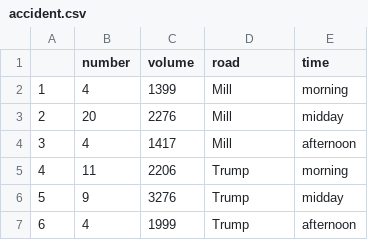
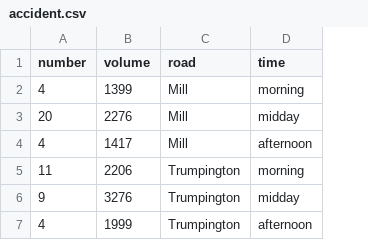
Before and after one commit to heogden/math3091, a CSV file: datasets/accident.csv, drawn as a sheet; removed rows and columns are numbered as before the commit, all else as after; the diff names each change by its address in the sheet, - before the commit and + after, or states it on an @@ line.

```diff
--- a/datasets/accident.csv
+++ b/datasets/accident.csv
-column A, rows 2-7: 1 | 2 | 3 | 4 | 5 | 6
-C5:C7 (road): Trump
+C5:C7 (road): Trumpington
```
Also changed, not shown: 2 other files.
